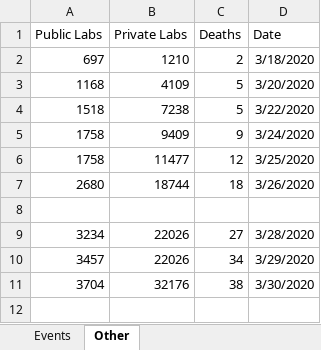
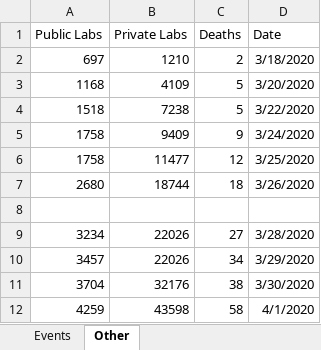
Before and after one commit to odessacoding/odessacoding.github.io, an Excel workbook: data-sources/texas-dshs.xlsx, sheet Other, drawn as a sheet; values as stored, in another font and other column widths than the file's, no borders; the diff names each change by its address in the sheet, - before the commit and + after, or states it on an @@ line.

```diff
--- a/data-sources/texas-dshs.xlsx (sheet Other)
+++ b/data-sources/texas-dshs.xlsx (sheet Other)
+row 12: 4259 | 43598 | 58 | 4/1/2020
```
Also changed, not shown: sheet Texas COVID-19 Cases reformat, 4 other files.
